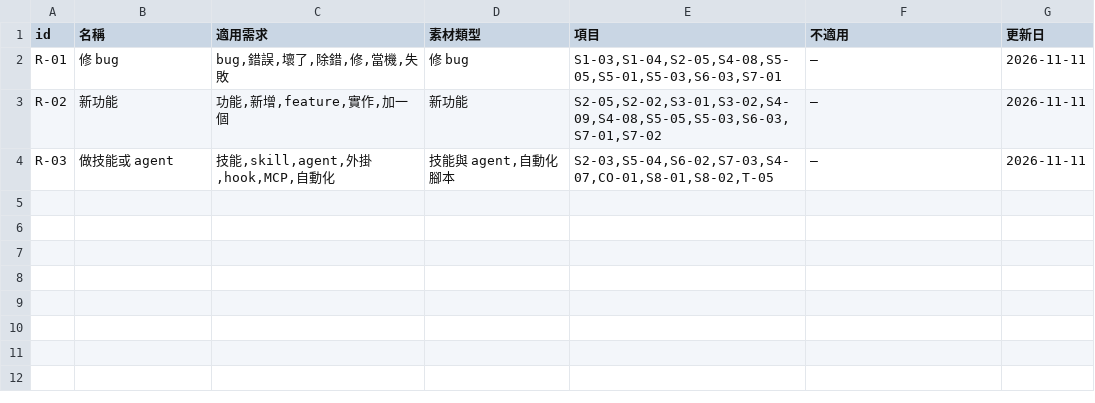
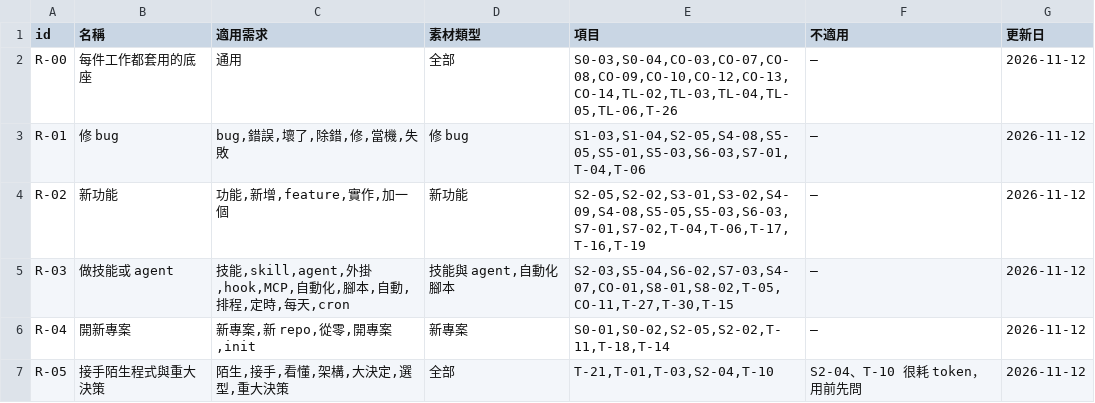
Before and after one commit to mick3412/engineering-playbook, a CSV file: data/recipes.csv, drawn as a sheet.

```diff
--- a/data/recipes.csv
+++ b/data/recipes.csv
@@ -1,4 +1,7 @@
 "id","名稱","適用需求","素材類型","項目","不適用","更新日"
-"R-01","修 bug","bug,錯誤,壞了,除錯,修,當機,失敗","修 bug","S1-03,S1-04,S2-05,S4-08,S5-05,S5-01,S5-03,S6-03,S7-01","—","2026-11-11"
-"R-02","新功能","功能,新增,feature,實作,加一個","新功能","S2-05,S2-02,S3-01,S3-02,S4-09,S4-08,S5-05,S5-03,S6-03,S7-01,S7-02","—","2026-11-11"
-"R-03","做技能或 agent","技能,skill,agent,外掛,hook,MCP,自動化","技能與 agent,自動化腳本","S2-03,S5-04,S6-02,S7-03,S4-07,CO-01,S8-01,S8-02,T-05","—","2026-11-11"
+"R-00","每件工作都套用的底座","通用","全部","S0-03,S0-04,CO-03,CO-07,CO-08,CO-09,CO-10,CO-12,CO-13,CO-14,TL-02,TL-03,TL-04,TL-05,TL-06,T-26","—","2026-11-12"
+"R-01","修 bug","bug,錯誤,壞了,除錯,修,當機,失敗","修 bug","S1-03,S1-04,S2-05,S4-08,S5-05,S5-01,S5-03,S6-03,S7-01,T-04,T-06","—","2026-11-12"
+"R-02","新功能","功能,新增,feature,實作,加一個","新功能","S2-05,S2-02,S3-01,S3-02,S4-09,S4-08,S5-05,S5-03,S6-03,S7-01,S7-02,T-04,T-06,T-17,T-16,T-19","—","2026-11-12"
+"R-03","做技能或 agent","技能,skill,agent,外掛,hook,MCP,自動化,腳本,自動,排程,定時,每天,cron","技能與 agent,自動化腳本","S2-03,S5-04,S6-02,S7-03,S4-07,CO-01,S8-01,S8-02,T-05,CO-11,T-27,T-30,T-15","—","2026-11-12"
+"R-04","開新專案","新專案,新 repo,從零,開專案,init","新專案","S0-01,S0-02,S2-05,S2-02,T-11,T-18,T-14","—","2026-11-12"
+"R-05","接手陌生程式與重大決策","陌生,接手,看懂,架構,大決定,選型,重大決策","全部","T-21,T-01,T-03,S2-04,T-10","S2-04、T-10 很耗 token，用前先問","2026-11-12"
```
Also changed, not shown: 3 other files.
